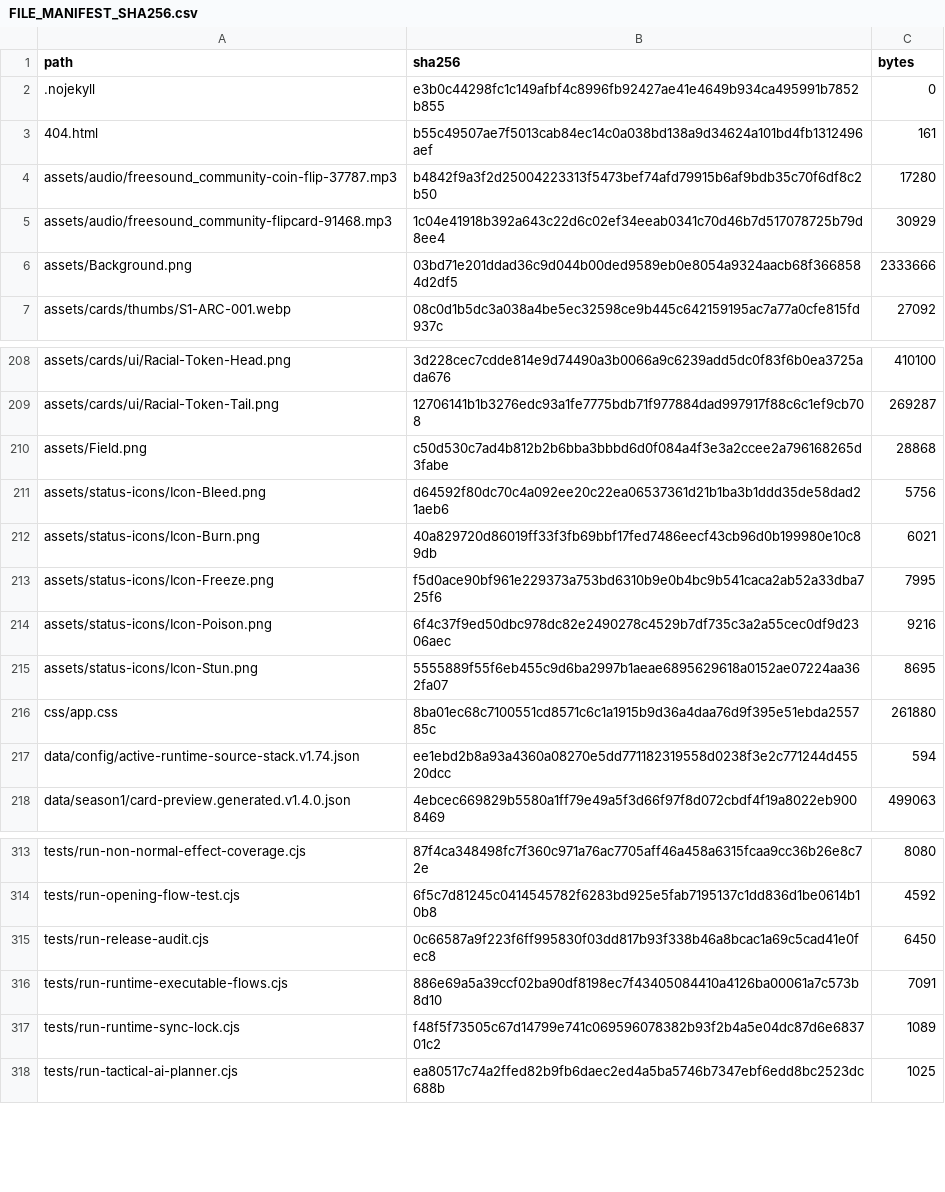
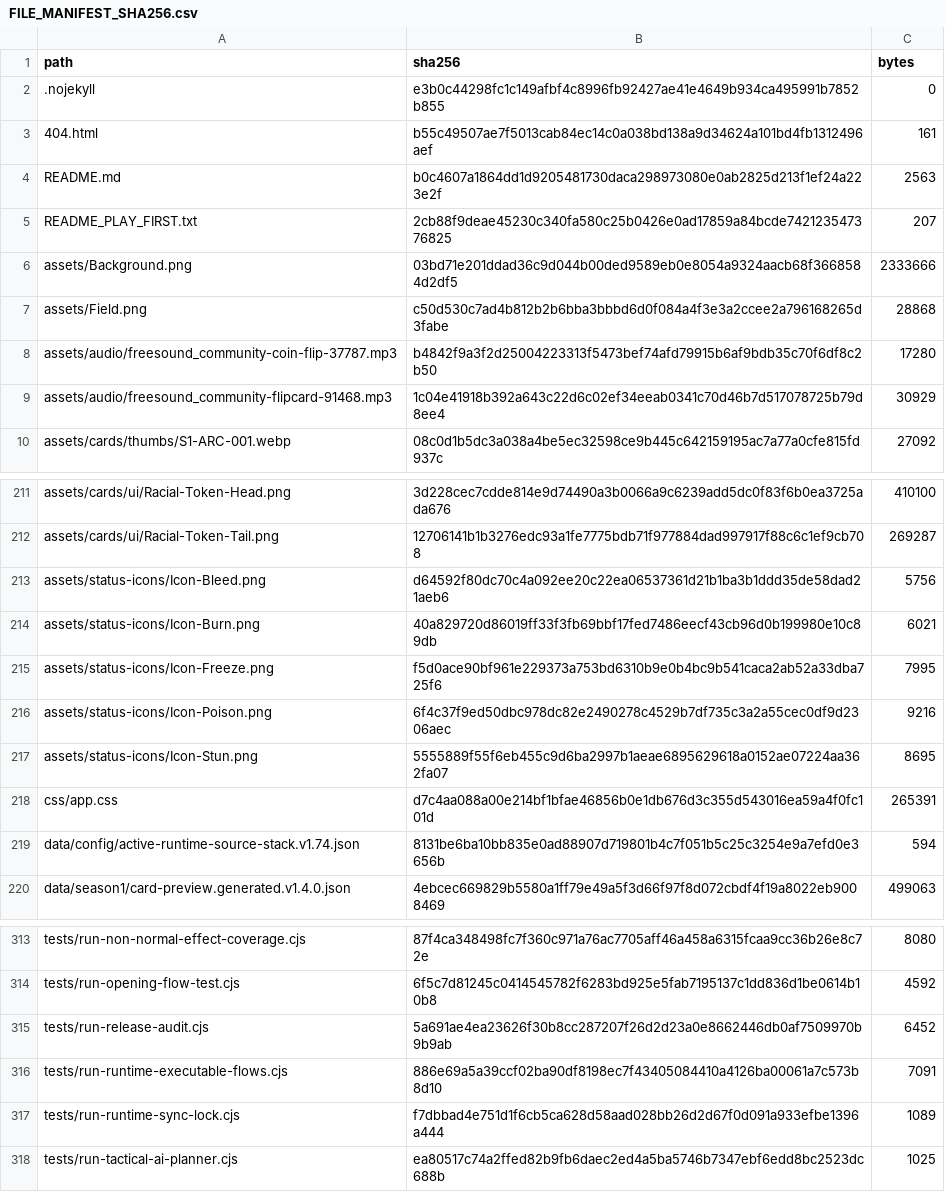
Before and after one commit to GrandisLegacyTCG/Grandis-Legacy-VS-AI, a CSV file: FILE_MANIFEST_SHA256.csv, drawn as a sheet; only a part is shown, gaps mark what is left out; the diff covers the shown part only.

```diff
--- a/FILE_MANIFEST_SHA256.csv
+++ b/FILE_MANIFEST_SHA256.csv
@@ -3,5 +3,8 @@ path,sha256,bytes
 404.html,b55c49507ae7f5013cab84ec14c0a038bd138a9d34624a101bd4fb1312496aef,161
+README.md,b0c4607a1864dd1d9205481730daca298973080e0ab2825d213f1ef24a223e2f,2563
+README_PLAY_FIRST.txt,2cb88f9deae45230c340fa580c25b0426e0ad17859a84bcde742123547376825,207
+assets/Background.png,03bd71e201ddad36c9d044b00ded9589eb0e8054a9324aacb68f3668584d2df5,2333666
+assets/Field.png,c50d530c7ad4b812b2b6bba3bbbd6d0f084a4f3e3a2ccee2a796168265d3fabe,28868
 assets/audio/freesound_community-coin-flip-37787.mp3,b4842f9a3f2d25004223313f5473bef74afd79915b6af9bdb35c70f6df8c2b50,17280
 assets/audio/freesound_community-flipcard-91468.mp3,1c04e41918b392a643c22d6c02ef34eeab0341c70d46b7d517078725b79d8ee4,30929
-assets/Background.png,03bd71e201ddad36c9d044b00ded9589eb0e8054a9324aacb68f3668584d2df5,2333666
 assets/cards/thumbs/S1-ARC-001.webp,08c0d1b5dc3a038a4be5ec32598ce9b445c642159195ac7a77a0cfe815fd937c,27092
@@ -209,3 +212,2 @@ assets/cards/ui/Racial-Token-Head.png,3d228cec7cdde814e9d74490a3b0066a9c6239add5
 assets/cards/ui/Racial-Token-Tail.png,12706141b1b3276edc93a1fe7775bdb71f977884dad997917f88c6c1ef9cb708,269287
-assets/Field.png,c50d530c7ad4b812b2b6bba3bbbd6d0f084a4f3e3a2ccee2a796168265d3fabe,28868
 assets/status-icons/Icon-Bleed.png,d64592f80dc70c4a092ee20c22ea06537361d21b1ba3b1ddd35de58dad21aeb6,5756
@@ -215,4 +217,4 @@ assets/status-icons/Icon-Poison.png,6f4c37f9ed50dbc978dc82e2490278c4529b7df735c3
 assets/status-icons/Icon-Stun.png,5555889f55f6eb455c9d6ba2997b1aeae6895629618a0152ae07224aa362fa07,8695
-css/app.css,8ba01ec68c7100551cd8571c6c1a1915b9d36a4daa76d9f395e51ebda255785c,261880
-data/config/active-runtime-source-stack.v1.74.json,ee1ebd2b8a93a4360a08270e5dd771182319558d0238f3e2c771244d45520dcc,594
+css/app.css,d7c4aa088a00e214bf1bfae46856b0e1db676d3c355d543016ea59a4f0fc101d,265391
+data/config/active-runtime-source-stack.v1.74.json,8131be6ba10bb835e0ad88907d719801b4c7f051b5c25c3254e9a7efd0e3656b,594
 data/season1/card-preview.generated.v1.4.0.json,4ebcec669829b5580a1ff79e49a5f3d66f97f8d072cbdf4f19a8022eb9008469,499063
@@ -314,5 +314,5 @@ tests/run-non-normal-effect-coverage.cjs,87f4ca348498fc7f360c971a76ac7705aff46a4
 tests/run-opening-flow-test.cjs,6f5c7d81245c0414545782f6283bd925e5fab7195137c1dd836d1be0614b10b8,4592
-tests/run-release-audit.cjs,0c66587a9f223f6ff995830f03dd817b93f338b46a8bcac1a69c5cad41e0fec8,6450
+tests/run-release-audit.cjs,5a691ae4ea23626f30b8cc287207f26d2d23a0e8662446db0af7509970b9b9ab,6452
 tests/run-runtime-executable-flows.cjs,886e69a5a39ccf02ba90df8198ec7f43405084410a4126ba00061a7c573b8d10,7091
-tests/run-runtime-sync-lock.cjs,f48f5f73505c67d14799e741c069596078382b93f2b4a5e04dc87d6e683701c2,1089
+tests/run-runtime-sync-lock.cjs,f7dbbad4e751d1f6cb5ca628d58aad028bb26d2d67f0d091a933efbe1396a444,1089
 tests/run-tactical-ai-planner.cjs,ea80517c74a2ffed82b9fb6daec2ed4a5ba5746b7347ebf6edd8bc2523dc688b,1025
```
Also changed, not shown: 4 added rows, 4 removed rows, 1 moved row and 7 edited cells elsewhere in this file, 13 other files.
